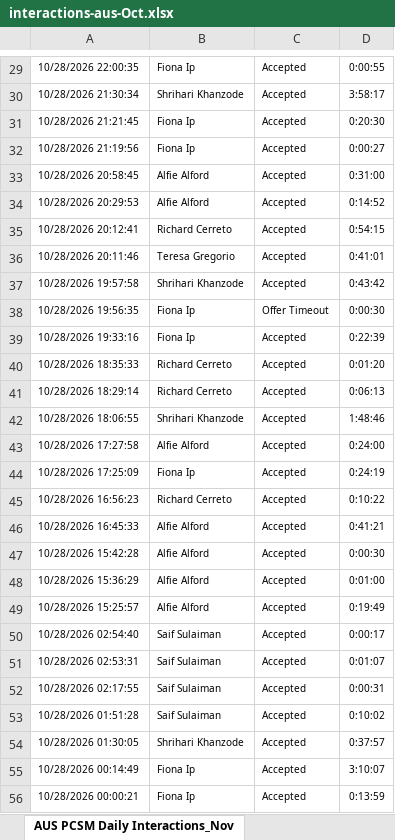
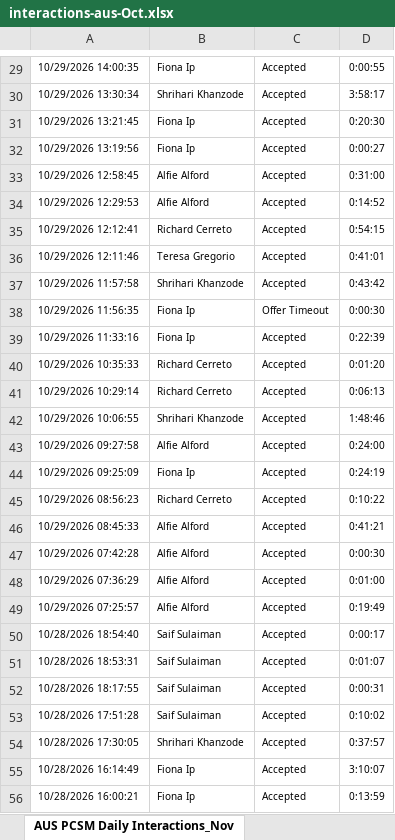
Before and after one commit to timramosthryv/pcsmtalktime, an Excel workbook: data/interactions-aus-Oct.xlsx, sheet AUS PCSM Daily Interactions_Nov, drawn as a sheet; only a part is shown, gaps mark what is left out; values as stored, in another font and other column widths than the file's, no borders; the diff covers the shown part only; the diff names each change by its address in the sheet, - before the commit and + after, or states it on an @@ line.

```diff
--- a/data/interactions-aus-Oct.xlsx (sheet AUS PCSM Daily Interactions_Nov)
+++ b/data/interactions-aus-Oct.xlsx (sheet AUS PCSM Daily Interactions_Nov)
-A29: 10/28/2026 22:00:35
+A29: 10/29/2026 14:00:35
-A30: 10/28/2026 21:30:34
+A30: 10/29/2026 13:30:34
-A31: 10/28/2026 21:21:45
+A31: 10/29/2026 13:21:45
-A32: 10/28/2026 21:19:56
+A32: 10/29/2026 13:19:56
-A33: 10/28/2026 20:58:45
+A33: 10/29/2026 12:58:45
-A34: 10/28/2026 20:29:53
+A34: 10/29/2026 12:29:53
-A35: 10/28/2026 20:12:41
+A35: 10/29/2026 12:12:41
-A36: 10/28/2026 20:11:46
+A36: 10/29/2026 12:11:46
-A37: 10/28/2026 19:57:58
+A37: 10/29/2026 11:57:58
-A38: 10/28/2026 19:56:35
+A38: 10/29/2026 11:56:35
-A39: 10/28/2026 19:33:16
+A39: 10/29/2026 11:33:16
-A40: 10/28/2026 18:35:33
+A40: 10/29/2026 10:35:33
-A41: 10/28/2026 18:29:14
+A41: 10/29/2026 10:29:14
-A42: 10/28/2026 18:06:55
+A42: 10/29/2026 10:06:55
-A43: 10/28/2026 17:27:58
+A43: 10/29/2026 09:27:58
-A44: 10/28/2026 17:25:09
+A44: 10/29/2026 09:25:09
-A45: 10/28/2026 16:56:23
+A45: 10/29/2026 08:56:23
-A46: 10/28/2026 16:45:33
+A46: 10/29/2026 08:45:33
-A47: 10/28/2026 15:42:28
+A47: 10/29/2026 07:42:28
-A48: 10/28/2026 15:36:29
+A48: 10/29/2026 07:36:29
-A49: 10/28/2026 15:25:57
+A49: 10/29/2026 07:25:57
-A50: 10/28/2026 02:54:40
+A50: 10/28/2026 18:54:40
-A51: 10/28/2026 02:53:31
+A51: 10/28/2026 18:53:31
-A52: 10/28/2026 02:17:55
+A52: 10/28/2026 18:17:55
-A53: 10/28/2026 01:51:28
+A53: 10/28/2026 17:51:28
-A54: 10/28/2026 01:30:05
+A54: 10/28/2026 17:30:05
-A55: 10/28/2026 00:14:49
+A55: 10/28/2026 16:14:49
-A56: 10/28/2026 00:00:21
+A56: 10/28/2026 16:00:21
```
Also changed, not shown: other rows of this sheet, data/interactions-aus-Nov.xlsx.
